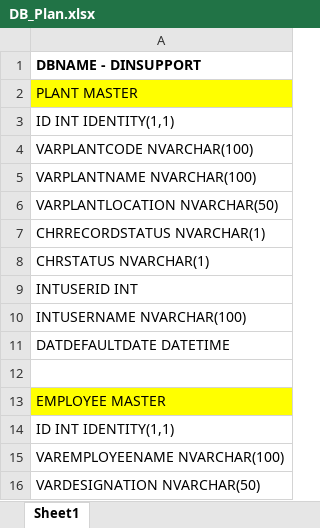
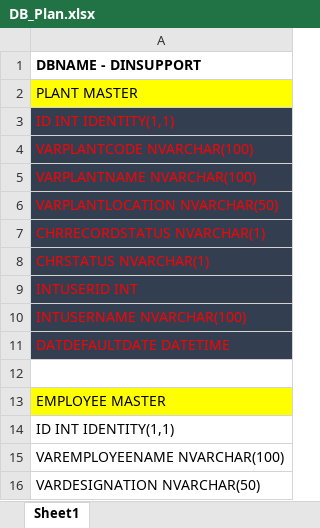
Before and after one commit to svignesh94/CBDP, an Excel workbook: DB_Plan.xlsx, sheet Sheet1, drawn as a sheet; only a part is shown; values as stored, in another font and other column widths than the file's, no borders; the diff names each change by its address in the sheet, - before the commit and + after, or states it on an @@ line.

```diff
--- a/DB_Plan.xlsx (sheet Sheet1)
+++ b/DB_Plan.xlsx (sheet Sheet1)
@@ A3:A11 fill: none → #333F50, text colour: black → #FF0000 @@
```
Also changed, not shown: 1 other file.
